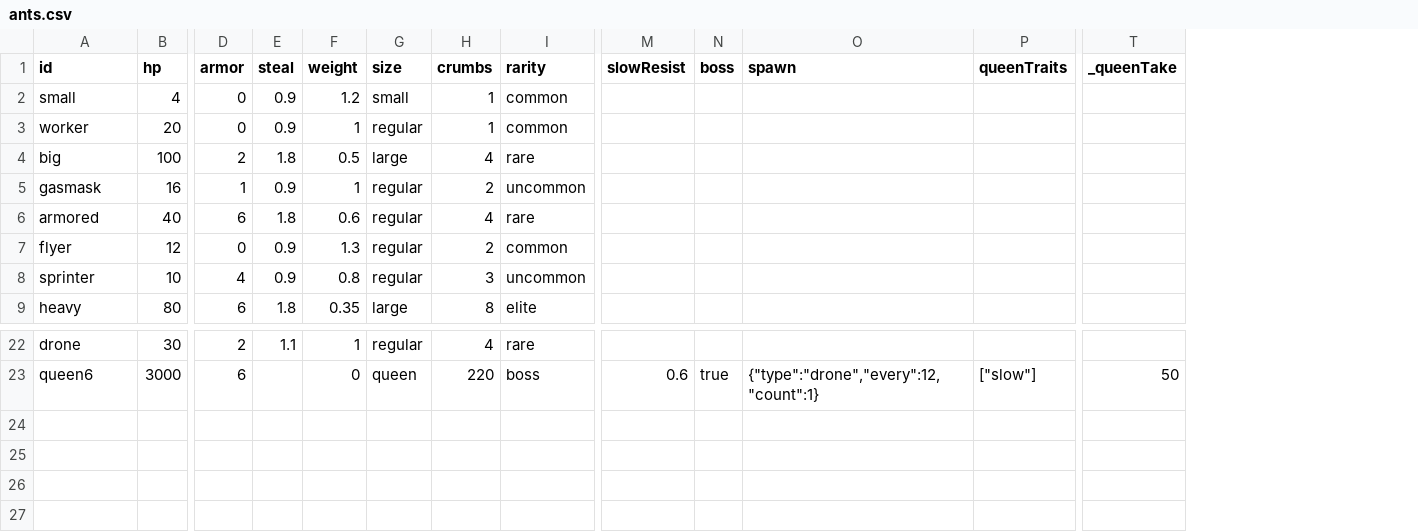
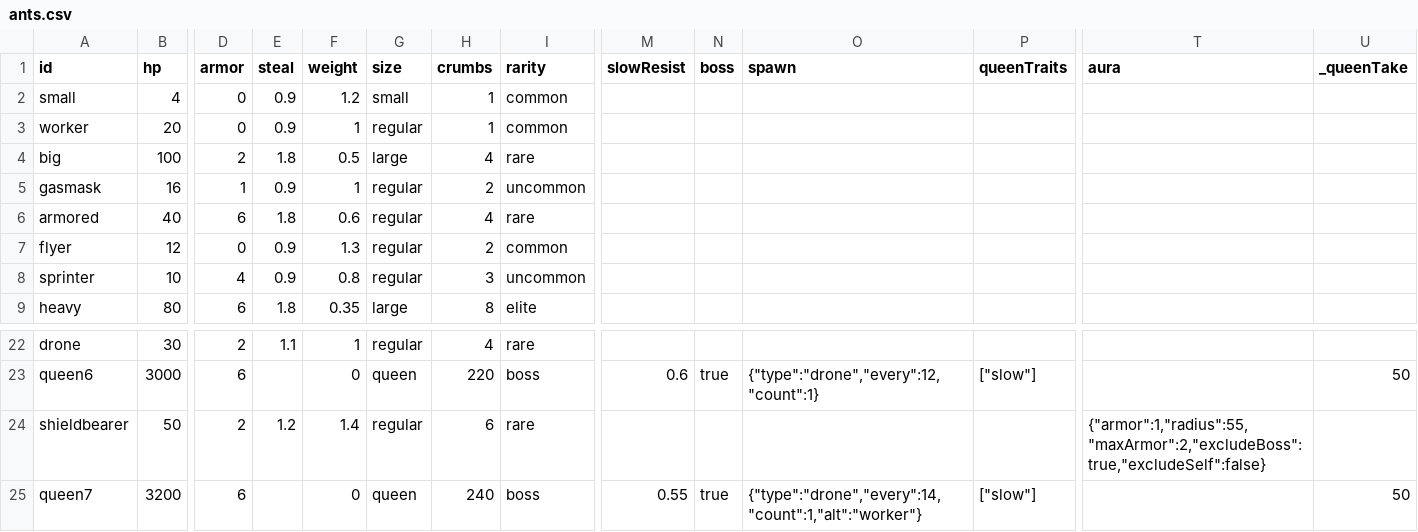
Before and after one commit to elitzur7/Crumb_defence, a CSV file: tuning/csv/ants.csv, drawn as a sheet; only a part is shown, gaps mark what is left out; rows hold the shown columns only; the diff names each change by its address in the sheet, - before the commit and + after, or states it on an @@ line.

```diff
--- a/tuning/csv/ants.csv
+++ b/tuning/csv/ants.csv
+column T (aura), empty
+row 24: shieldbearer | 50 | 2 | 1.2 | 1.4 | regular | 6 | rare |  |  |  |  | {"armor":1,"radius":55,"maxArmor":2,"excludeBoss":true,"excludeSelf":false}
+row 25: queen7 | 3200 | 6 |  | 0 | queen | 240 | boss | 0.55 | true | {"type":"drone","every":14,"count":1,"alt":"worker"} | ["slow"] |  | 50
```
Also changed, not shown: tuning/csv/maps.csv, tuning/csv/worlds.csv, 40 other files.
